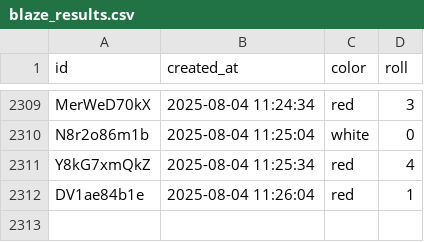
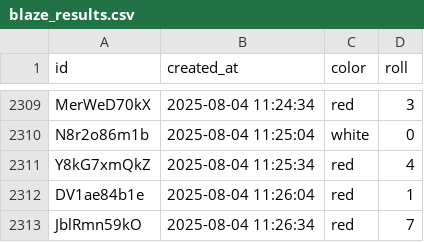
Before and after one commit to ryanrodrigues21/bot, a CSV file: server/blaze_results.csv, drawn as a sheet; only a part is shown, gaps mark what is left out.

Commit message:
Updated blaze_results.csv

```diff
--- a/server/blaze_results.csv
+++ b/server/blaze_results.csv
@@ -2312 +2312,2 @@ Y8kG7xmQkZ,2025-08-04 11:25:34,red,4
 DV1ae84b1e,2025-08-04 11:26:04,red,1
+JblRmn59kO,2025-08-04 11:26:34,red,7
```
Also changed, not shown: 1 other file.
